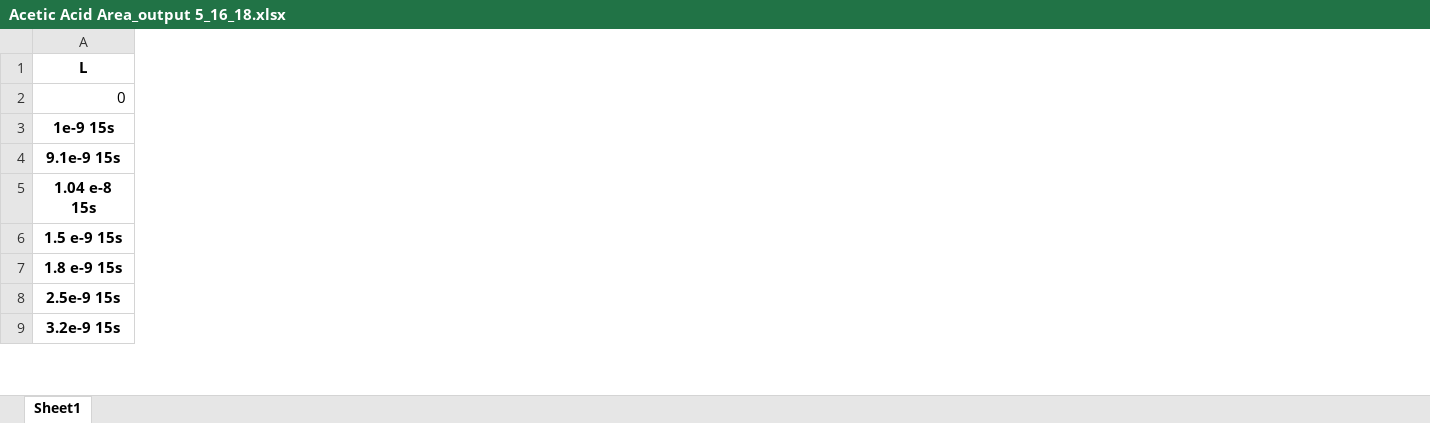
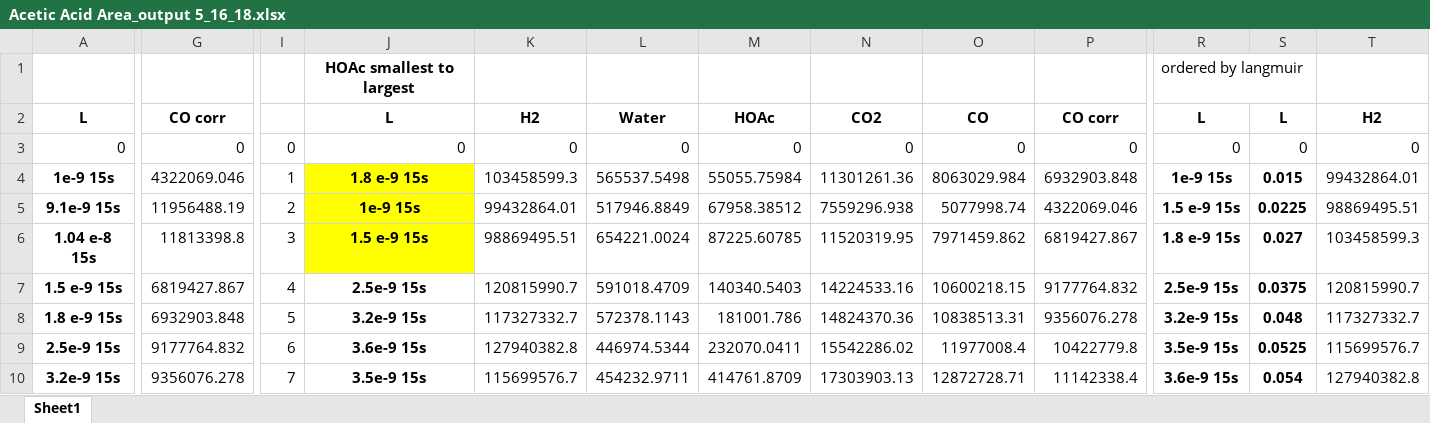
Before and after one commit to mannyfin/IRAS, an Excel workbook: HOAc work/Ni(110)/Acetic Acid Area_output 5_16_18.xlsx, sheet Sheet1, drawn as a sheet; only a part is shown, gaps mark what is left out; values as stored, in another font and other column widths than the file's, no borders; charts and pictures not drawn; addresses are those after the commit; rows hold the shown columns only; the diff covers the shown part only; the diff names each change by its address in the sheet, - before the commit and + after, or states it on an @@ line.

Commit message:
hoac uptake

```diff
--- a/HOAc work/Ni(110)/Acetic Acid Area_output 5_16_18.xlsx (sheet Sheet1)
+++ b/HOAc work/Ni(110)/Acetic Acid Area_output 5_16_18.xlsx (sheet Sheet1)
+column G, rows 2-10: CO corr | 0 | 4322069.046 | 11956488.19 | 11813398.8 | 6819427.867 | 6932903.848 | 9177764.832 | 9356076.278
+column I, rows 3-10: 0 | 1 | 2 | 3 | 4 | 5 | 6 | 7
+column J, rows 2-10: L | 0 | 1.8 e-9 15s | 1e-9 15s | 1.5 e-9 15s | 2.5e-9 15s | 3.2e-9 15s | 3.6e-9 15s | 3.5e-9 15s
+column K, rows 2-10: H2 | 0 | 103458599.3 | 99432864.01 | 98869495.51 | 120815990.7 | 117327332.7 | 127940382.8 | 115699576.7
+column L, rows 2-10: Water | 0 | 565537.5498 | 517946.8849 | 654221.0024 | 591018.4709 | 572378.1143 | 446974.5344 | 454232.9711
+column M, rows 2-10: HOAc | 0 | 55055.75984 | 67958.38512 | 87225.60785 | 140340.5403 | 181001.786 | 232070.0411 | 414761.8709
+column N, rows 2-10: CO2 | 0 | 11301261.36 | 7559296.938 | 11520319.95 | 14224533.16 | 14824370.36 | 15542286.02 | 17303903.13
+column O, rows 2-10: CO | 0 | 8063029.984 | 5077998.74 | 7971459.862 | 10600218.15 | 10838513.31 | 11977008.4 | 12872728.71
+column P, rows 2-10: CO corr | 0 | 6932903.848 | 4322069.046 | 6819427.867 | 9177764.832 | 9356076.278 | 10422779.8 | 11142338.4
+column R, rows 2-10: L | 0 | 1e-9 15s | 1.5 e-9 15s | 1.8 e-9 15s | 2.5e-9 15s | 3.2e-9 15s | 3.5e-9 15s | 3.6e-9 15s
+column S, rows 2-10: L | 0 | 0.015 | 0.0225 | 0.027 | 0.0375 | 0.048 | 0.0525 | 0.054
+column T, rows 2-10: H2 | 0 | 99432864.01 | 98869495.51 | 103458599.3 | 120815990.7 | 117327332.7 | 115699576.7 | 127940382.8
+row 1:  |  |  | HOAc smallest to largest |  |  |  |  |  |  | ordered by langmuir
```
Also changed, not shown: 20 added rows and 7 added columns elsewhere in this sheet, charts or pictures, Type C calibrations/Type C calibration_corrected_temp.xlsx, 2 other files.
